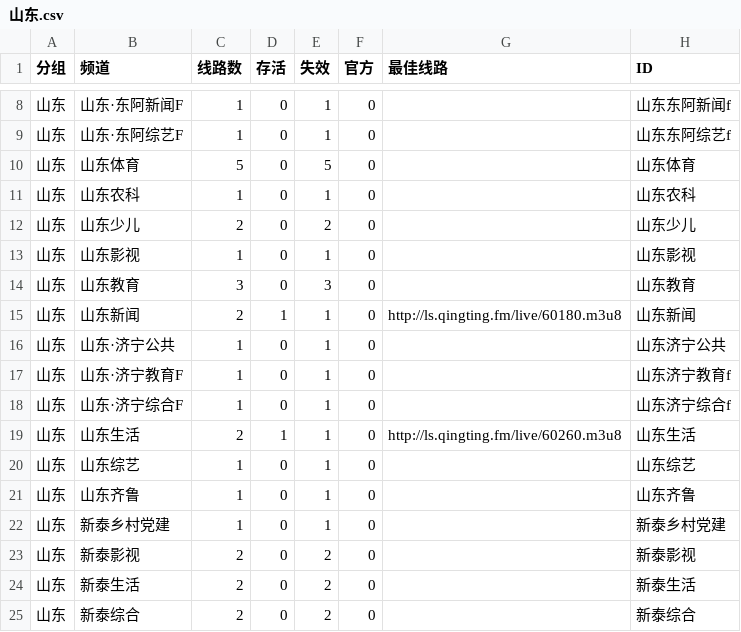
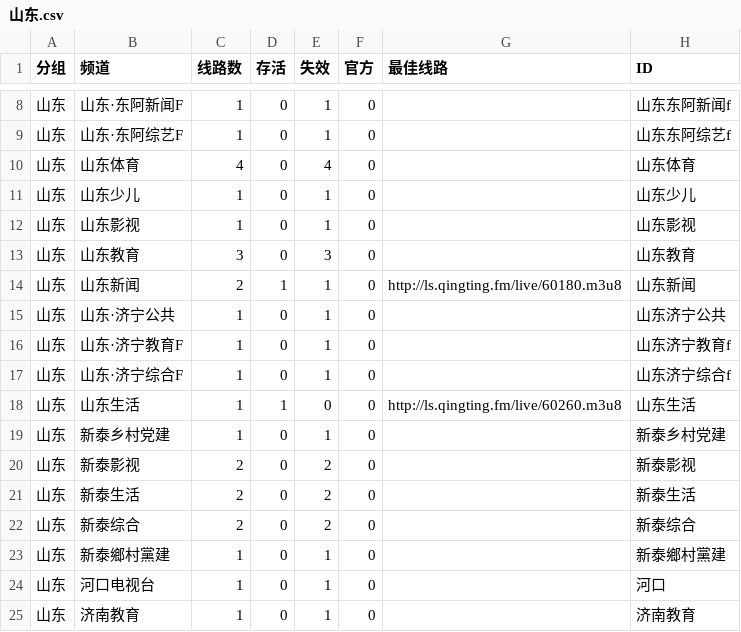
Before and after one commit to LEEQQFF/iptv-live, a CSV file: editable/山东.csv, drawn as a sheet; only a part is shown, gaps mark what is left out; the shorter side is filled out with more unchanged rows.

```diff
--- a/editable/山东.csv
+++ b/editable/山东.csv
@@ -9,5 +9,4 @@
 山东,山东·东阿综艺F,1,0,1,0,,山东东阿综艺f
-山东,山东体育,5,0,5,0,,山东体育
-山东,山东农科,1,0,1,0,,山东农科
-山东,山东少儿,2,0,2,0,,山东少儿
+山东,山东体育,4,0,4,0,,山东体育
+山东,山东少儿,1,0,1,0,,山东少儿
 山东,山东影视,1,0,1,0,,山东影视
@@ -18,5 +17,3 @@
 山东,山东·济宁综合F,1,0,1,0,,山东济宁综合f
-山东,山东生活,2,1,1,0,http://ls.qingting.fm/live/60260.m3u8,山东生活
-山东,山东综艺,1,0,1,0,,山东综艺
-山东,山东齐鲁,1,0,1,0,,山东齐鲁
+山东,山东生活,1,1,0,0,http://ls.qingting.fm/live/60260.m3u8,山东生活
 山东,新泰乡村党建,1,0,1,0,,新泰乡村党建
```
Also changed, not shown: editable/卫视.csv, editable/安徽.csv, 20 other files.
